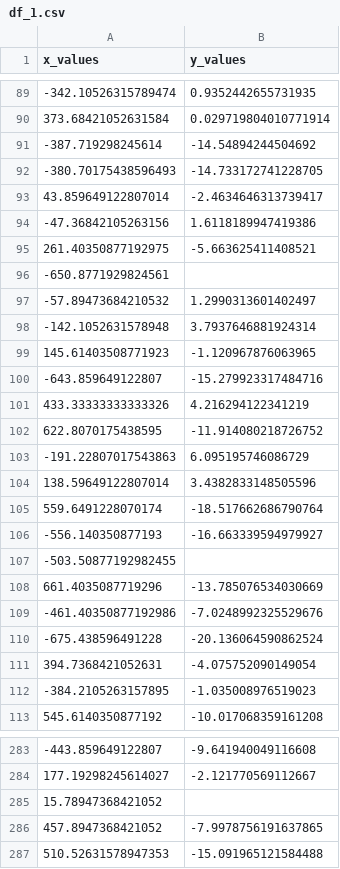
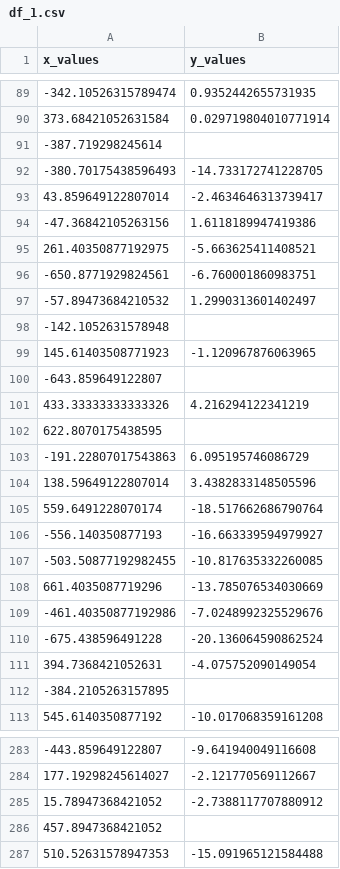
Before and after one commit to graf10a/Applied-Machine-Learning-Course, a CSV file: Data/df_1.csv, drawn as a sheet; only a part is shown, gaps mark what is left out; the diff covers the shown part only.

```diff
--- a/Data/df_1.csv
+++ b/Data/df_1.csv
@@ -90,3 +90,3 @@ x_values,y_values
 373.68421052631584,0.029719804010771914
--387.719298245614,-14.54894244504692
+-387.719298245614,
 -380.70175438596493,-14.733172741228705
@@ -95,9 +95,9 @@ x_values,y_values
 261.40350877192975,-5.663625411408521
--650.8771929824561,
+-650.8771929824561,-6.760001860983751
 -57.89473684210532,1.2990313601402497
--142.1052631578948,3.7937646881924314
+-142.1052631578948,
 145.61403508771923,-1.120967876063965
--643.859649122807,-15.279923317484716
+-643.859649122807,
 433.33333333333326,4.216294122341219
-622.8070175438595,-11.914080218726752
+622.8070175438595,
 -191.22807017543863,6.095195746086729
@@ -106,3 +106,3 @@ x_values,y_values
 -556.140350877193,-16.663339594979927
--503.50877192982455,
+-503.50877192982455,-10.817635332260085
 661.4035087719296,-13.785076534030669
@@ -111,3 +111,3 @@ x_values,y_values
 394.7368421052631,-4.075752090149054
--384.2105263157895,-1.035008976519023
+-384.2105263157895,
 545.6140350877192,-10.017068359161208
@@ -284,4 +284,4 @@ x_values,y_values
 177.19298245614027,-2.121770569112667
-15.78947368421052,
-457.8947368421052,-7.9978756191637865
+15.78947368421052,-2.7388117707880912
+457.8947368421052,
 510.52631578947353,-15.091965121584488
```
Also changed, not shown: 67 edited cells elsewhere in this file, Data/df_2.csv.
